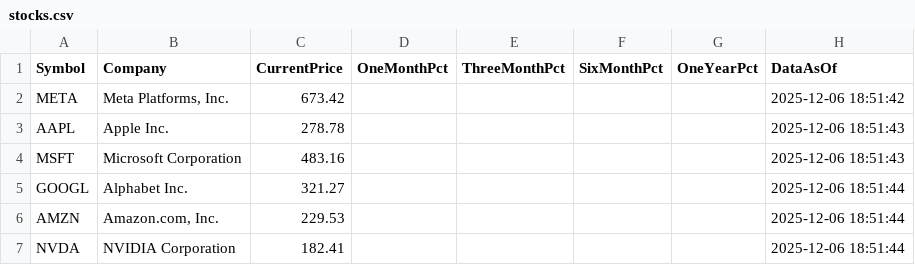
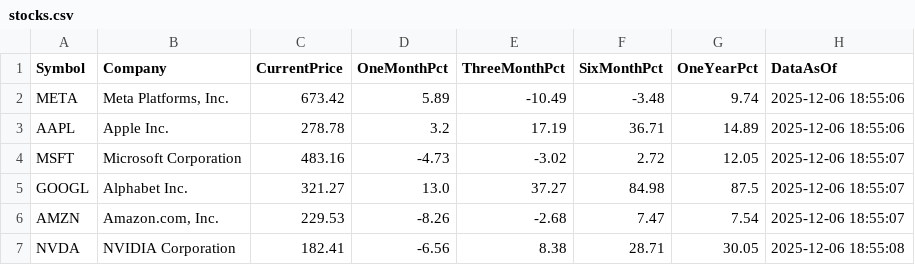
Before and after one commit to MohammedKhan68/NewStockMarketList-1, a CSV file: stocks.csv, drawn as a sheet; only a part is shown; the diff covers the shown part only.

```diff
--- a/stocks.csv
+++ b/stocks.csv
@@ -1,7 +1,7 @@
 Symbol,Company,CurrentPrice,OneMonthPct,ThreeMonthPct,SixMonthPct,OneYearPct,DataAsOf
-META,"Meta Platforms, Inc.",673.42,,,,,2025-12-06 18:51:42
-AAPL,Apple Inc.,278.78,,,,,2025-12-06 18:51:43
-MSFT,Microsoft Corporation,483.16,,,,,2025-12-06 18:51:43
-GOOGL,Alphabet Inc.,321.27,,,,,2025-12-06 18:51:44
-AMZN,"Amazon.com, Inc.",229.53,,,,,2025-12-06 18:51:44
-NVDA,NVIDIA Corporation,182.41,,,,,2025-12-06 18:51:44
+META,"Meta Platforms, Inc.",673.42,5.89,-10.49,-3.48,9.74,2025-12-06 18:55:06
+AAPL,Apple Inc.,278.78,3.2,17.19,36.71,14.89,2025-12-06 18:55:06
+MSFT,Microsoft Corporation,483.16,-4.73,-3.02,2.72,12.05,2025-12-06 18:55:07
+GOOGL,Alphabet Inc.,321.27,13.0,37.27,84.98,87.5,2025-12-06 18:55:07
+AMZN,"Amazon.com, Inc.",229.53,-8.26,-2.68,7.47,7.54,2025-12-06 18:55:07
+NVDA,NVIDIA Corporation,182.41,-6.56,8.38,28.71,30.05,2025-12-06 18:55:08
```
Also changed, not shown: 15 edited cells elsewhere in this file.
